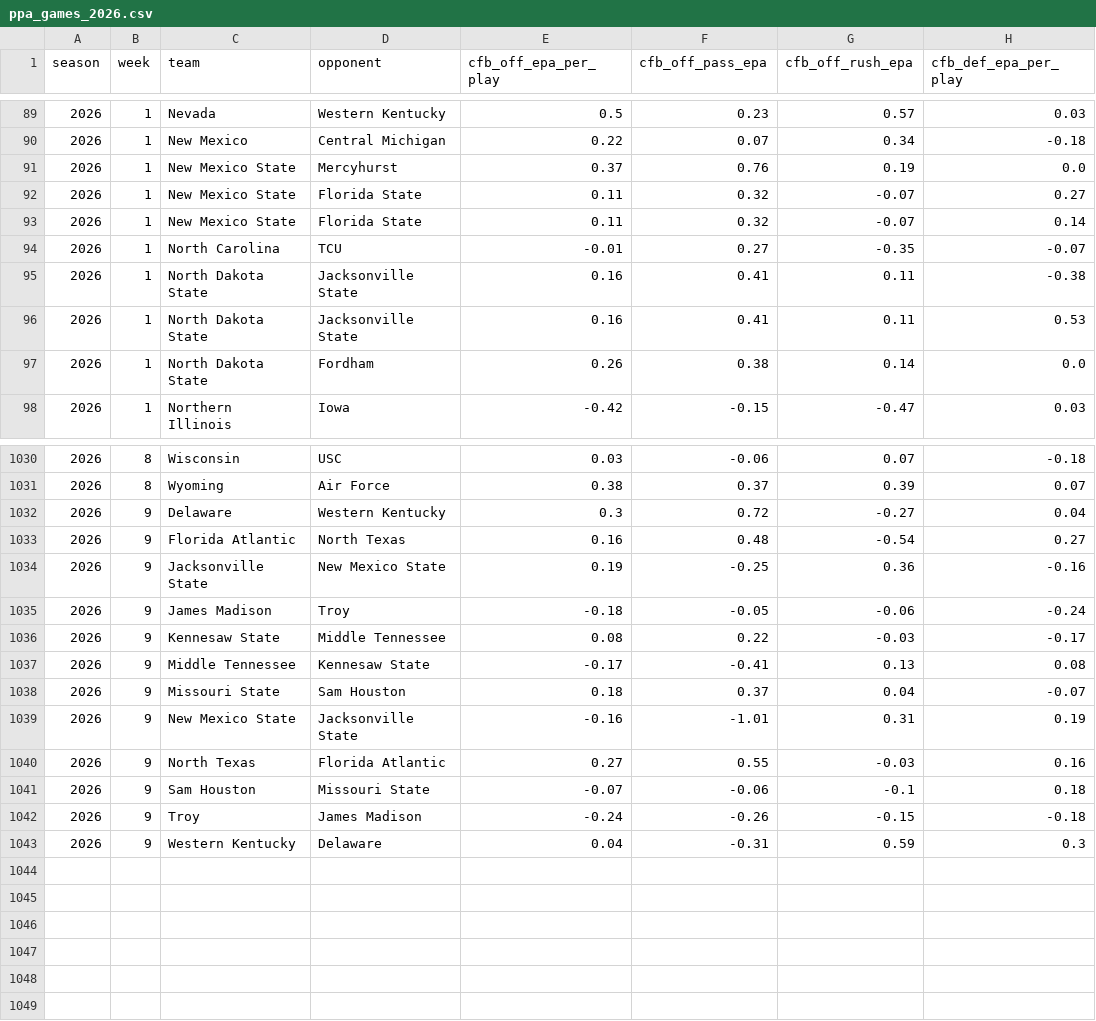
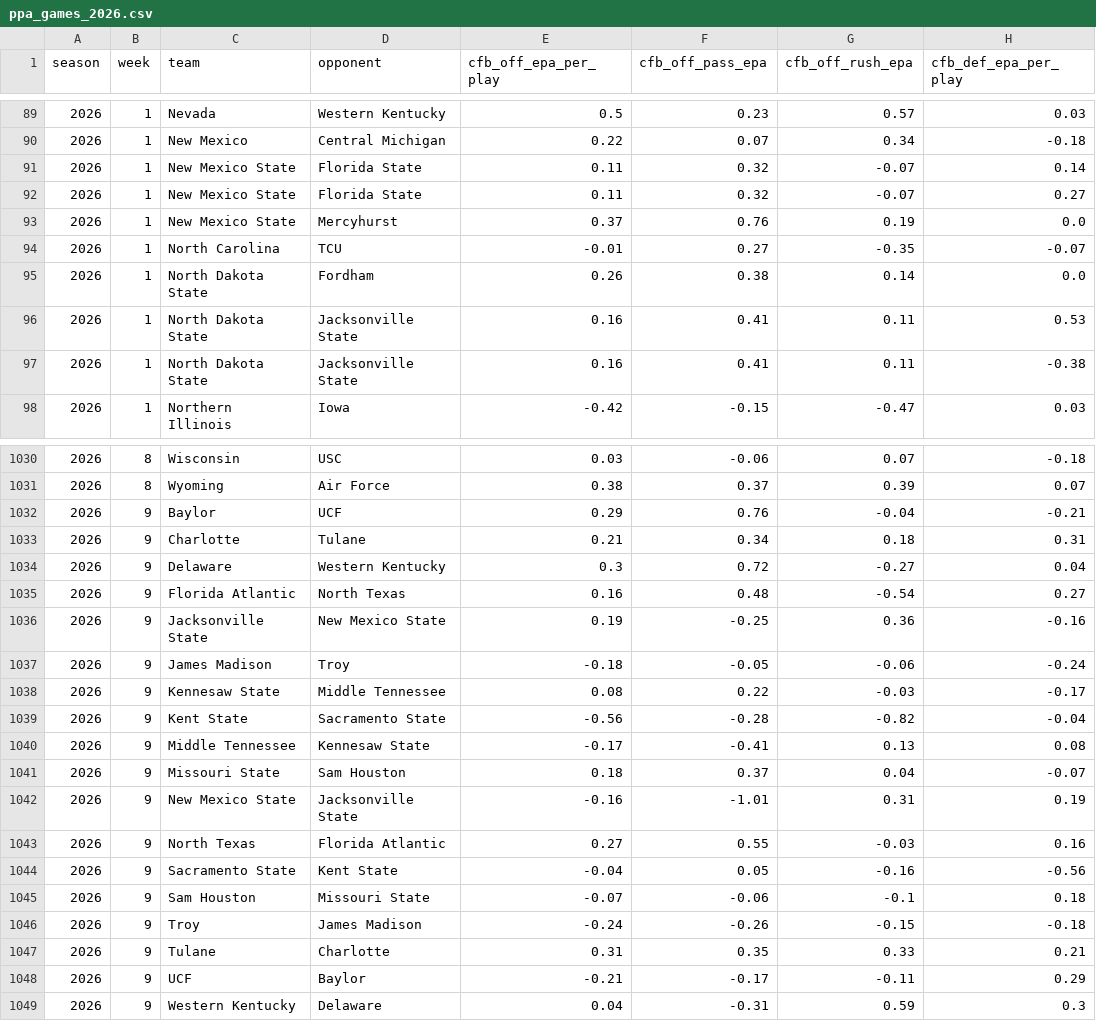
Before and after one commit to pdaly42/sports-edge, a CSV file: data/raw/cfb/ppa_games_2026.csv, drawn as a sheet; only a part is shown, gaps mark what is left out; the diff covers the shown part only.

```diff
--- a/data/raw/cfb/ppa_games_2026.csv
+++ b/data/raw/cfb/ppa_games_2026.csv
@@ -90,9 +90,9 @@ season,week,team,opponent,cfb_off_epa_per_play,cfb_off_pass_epa,cfb_off_rush_epa
 2026,1,New Mexico,Central Michigan,0.22,0.07,0.34,-0.18
+2026,1,New Mexico State,Florida State,0.11,0.32,-0.07,0.14
+2026,1,New Mexico State,Florida State,0.11,0.32,-0.07,0.27
 2026,1,New Mexico State,Mercyhurst,0.37,0.76,0.19,0.0
-2026,1,New Mexico State,Florida State,0.11,0.32,-0.07,0.27
-2026,1,New Mexico State,Florida State,0.11,0.32,-0.07,0.14
 2026,1,North Carolina,TCU,-0.01,0.27,-0.35,-0.07
+2026,1,North Dakota State,Fordham,0.26,0.38,0.14,0.0
+2026,1,North Dakota State,Jacksonville State,0.16,0.41,0.11,0.53
 2026,1,North Dakota State,Jacksonville State,0.16,0.41,0.11,-0.38
-2026,1,North Dakota State,Jacksonville State,0.16,0.41,0.11,0.53
-2026,1,North Dakota State,Fordham,0.26,0.38,0.14,0.0
 2026,1,Northern Illinois,Iowa,-0.42,-0.15,-0.47,0.03
@@ -1031,2 +1031,4 @@ season,week,team,opponent,cfb_off_epa_per_play,cfb_off_pass_epa,cfb_off_rush_epa
 2026,8,Wyoming,Air Force,0.38,0.37,0.39,0.07
+2026,9,Baylor,UCF,0.29,0.76,-0.04,-0.21
+2026,9,Charlotte,Tulane,0.21,0.34,0.18,0.31
 2026,9,Delaware,Western Kentucky,0.3,0.72,-0.27,0.04
@@ -1036,2 +1038,3 @@ season,week,team,opponent,cfb_off_epa_per_play,cfb_off_pass_epa,cfb_off_rush_epa
 2026,9,Kennesaw State,Middle Tennessee,0.08,0.22,-0.03,-0.17
+2026,9,Kent State,Sacramento State,-0.56,-0.28,-0.82,-0.04
 2026,9,Middle Tennessee,Kennesaw State,-0.17,-0.41,0.13,0.08
@@ -1040,4 +1043,7 @@ season,week,team,opponent,cfb_off_epa_per_play,cfb_off_pass_epa,cfb_off_rush_epa
 2026,9,North Texas,Florida Atlantic,0.27,0.55,-0.03,0.16
+2026,9,Sacramento State,Kent State,-0.04,0.05,-0.16,-0.56
 2026,9,Sam Houston,Missouri State,-0.07,-0.06,-0.1,0.18
 2026,9,Troy,James Madison,-0.24,-0.26,-0.15,-0.18
+2026,9,Tulane,Charlotte,0.31,0.35,0.33,0.21
+2026,9,UCF,Baylor,-0.21,-0.17,-0.11,0.29
 2026,9,Western Kentucky,Delaware,0.04,-0.31,0.59,0.3
```
Also changed, not shown: 14 moved rows elsewhere in this file, data/raw/cfb/games_2026.csv, 1 other file.
